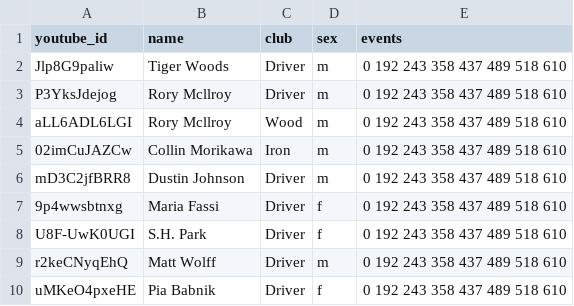
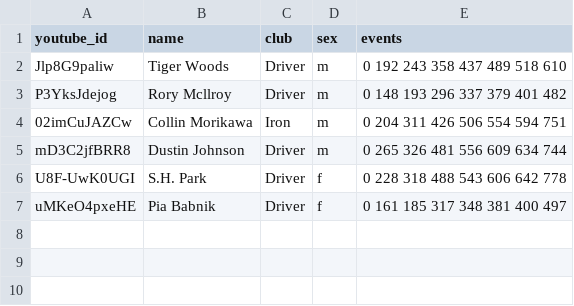
Before and after one commit to uneekor/TaylorMadeDB, a CSV file: TMMade.stereo/tmDB.csv, drawn as a sheet.

Commit message:
events

```diff
--- a/TMMade.stereo/tmDB.csv
+++ b/TMMade.stereo/tmDB.csv
@@ -2,9 +2,6 @@ youtube_id,name,club,sex,events
 Jlp8G9paliw,Tiger Woods,Driver,m,0 192 243 358 437 489 518 610
-P3YksJdejog,Rory Mcllroy,Driver,m,0 192 243 358 437 489 518 610
-aLL6ADL6LGI,Rory Mcllroy,Wood,m,0 192 243 358 437 489 518 610
-02imCuJAZCw,Collin Morikawa,Iron,m,0 192 243 358 437 489 518 610
-mD3C2jfBRR8,Dustin Johnson,Driver,m,0 192 243 358 437 489 518 610
-9p4wwsbtnxg,Maria Fassi,Driver,f,0 192 243 358 437 489 518 610
-U8F-UwK0UGI,S.H. Park,Driver,f,0 192 243 358 437 489 518 610
-r2keCNyqEhQ,Matt Wolff,Driver,m,0 192 243 358 437 489 518 610
-uMKeO4pxeHE,Pia Babnik,Driver,f,0 192 243 358 437 489 518 610
+P3YksJdejog,Rory Mcllroy,Driver,m,0 148 193 296 337 379 401 482
+02imCuJAZCw,Collin Morikawa,Iron,m,0 204 311 426 506 554 594 751
+mD3C2jfBRR8,Dustin Johnson,Driver,m,0 265 326 481 556 609 634 744
+U8F-UwK0UGI,S.H. Park,Driver,f,0 228 318 488 543 606 642 778
+uMKeO4pxeHE,Pia Babnik,Driver,f,0 161 185 317 348 381 400 497
```
Also changed, not shown: 4 other files.
